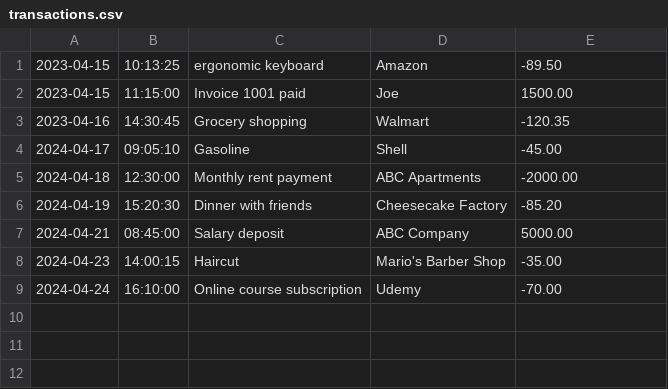
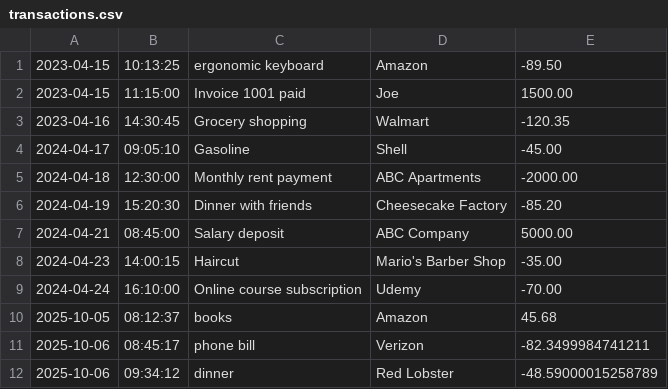
Before and after one commit to tamir-lab/financial-tracker, a CSV file: transactions.csv, drawn as a sheet; the diff names each change by its address in the sheet, - before the commit and + after, or states it on an @@ line.

```diff
--- a/transactions.csv
+++ b/transactions.csv
+row 10: 2025-10-05 | 08:12:37 | books | Amazon | 45.68
+row 11: 2025-10-06 | 08:45:17 | phone bill | Verizon | -82.3499984741211
+row 12: 2025-10-06 | 09:34:12 | dinner | Red Lobster | -48.59000015258789
```
Also changed, not shown: 2 other files.
